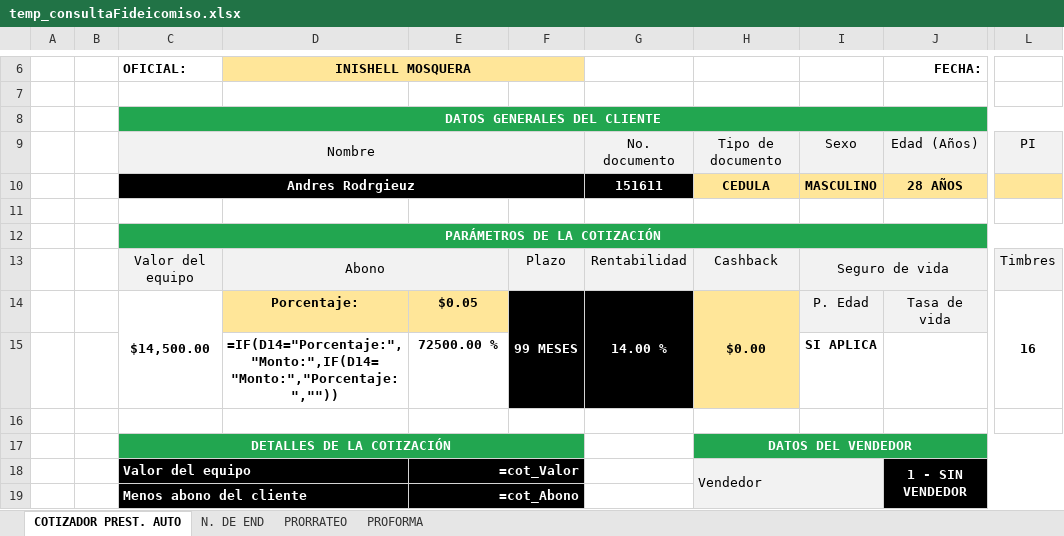
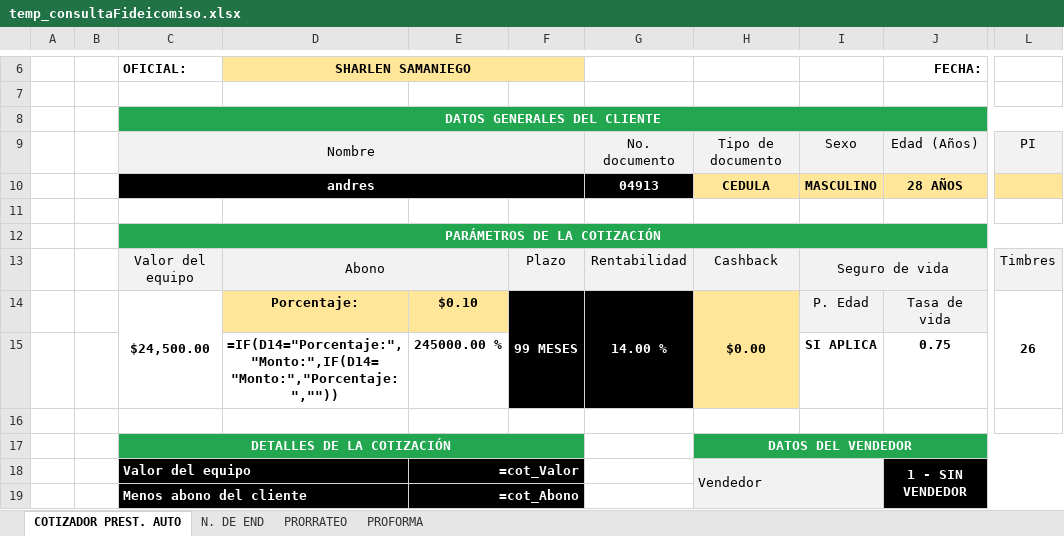
Before and after one commit to AndresRdrgz/PACIFICO, an Excel workbook: static/temp_consultaFideicomiso.xlsx, sheet COTIZADOR PREST. AUTO, drawn as a sheet; only a part is shown, gaps mark what is left out; values as stored, in another font and other column widths than the file's, no borders; formulas without a stored value are shown as written; conditional formats not drawn; the diff covers the shown part only; the diff names each change by its address in the sheet, - before the commit and + after, or states it on an @@ line.

```diff
--- a/static/temp_consultaFideicomiso.xlsx (sheet COTIZADOR PREST. AUTO)
+++ b/static/temp_consultaFideicomiso.xlsx (sheet COTIZADOR PREST. AUTO)
-D6: INISHELL MOSQUERA
+D6: SHARLEN SAMANIEGO
-C10 (OFICIAL:): Andres Rodrgieuz
+C10 (OFICIAL:): andres
-G10: 151611
+G10: 04913
-C14 (OFICIAL:): $14,500.00
+C14 (OFICIAL:): $24,500.00
-E14: $0.05
+E14: $0.10
-L14: 16
+L14: 26
-E15: 72500.00 %
+E15: 245000.00 %
-J15 (FECHA:): (empty)
+J15 (FECHA:): 0.75
```
Also changed, not shown: 17 edited cells elsewhere in this sheet, 6 other files.
